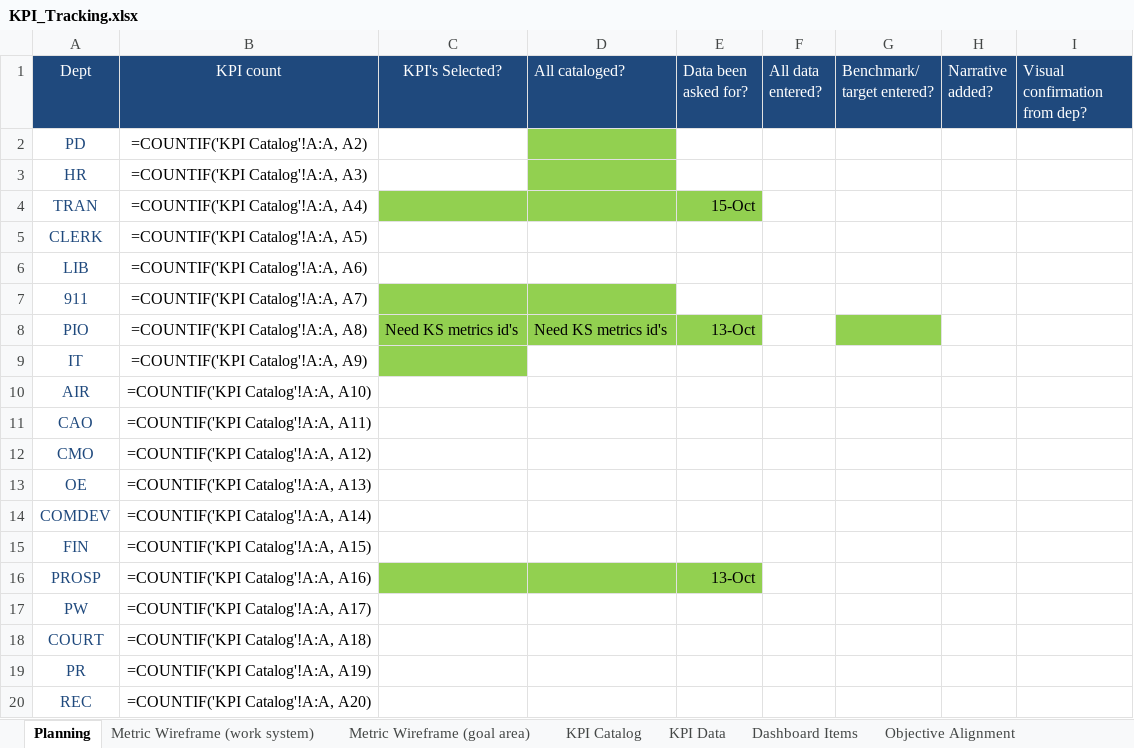
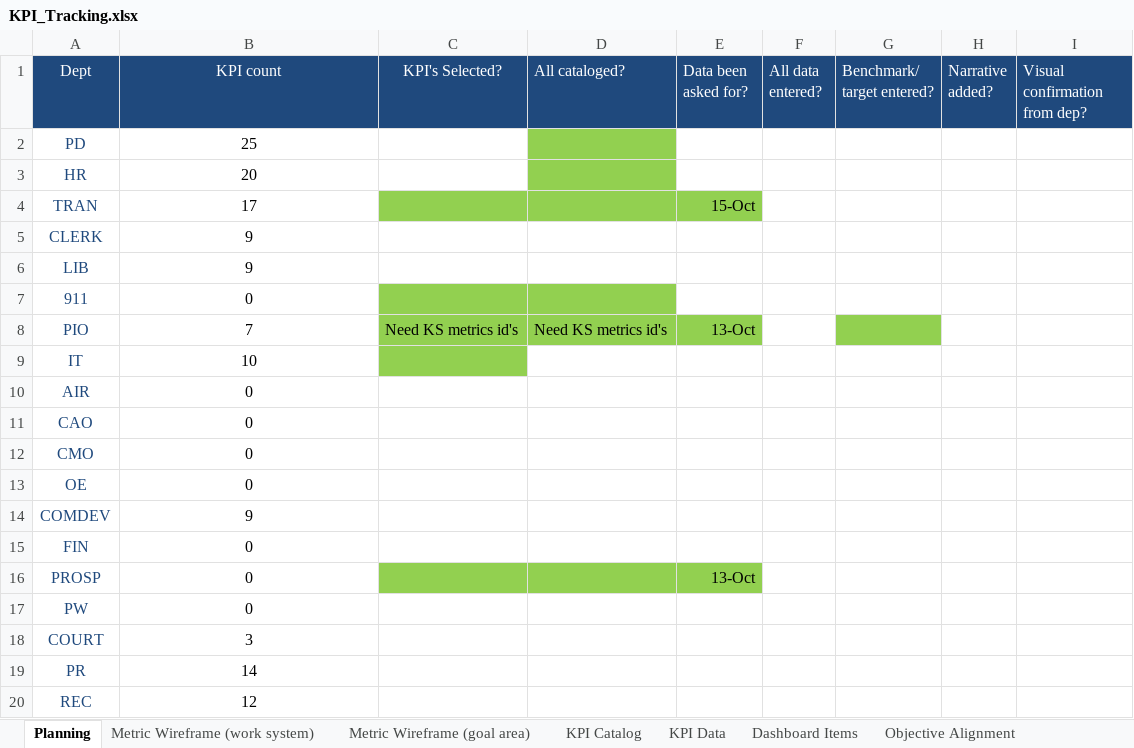
Before and after one commit to marycathrynlord-test/CoD_PerformanceDash_INTERNALVIEW, an Excel workbook: KPI_Tracking.xlsx, sheet Planning, drawn as a sheet; values as stored, in another font and other column widths than the file's, no borders; formulas without a stored value are shown as written; table styles not drawn; the diff names each change by its address in the sheet, - before the commit and + after, or states it on an @@ line.

```diff
--- a/KPI_Tracking.xlsx (sheet Planning)
+++ b/KPI_Tracking.xlsx (sheet Planning)
-B2 (KPI count): =COUNTIF('KPI Catalog'!A:A, A2)
+B2 (KPI count): 25
-B3 (KPI count): =COUNTIF('KPI Catalog'!A:A, A3)
+B3 (KPI count): 20
-B4 (KPI count): =COUNTIF('KPI Catalog'!A:A, A4)
+B4 (KPI count): 17
-B5 (KPI count): =COUNTIF('KPI Catalog'!A:A, A5)
+B5 (KPI count): 9
-B6 (KPI count): =COUNTIF('KPI Catalog'!A:A, A6)
+B6 (KPI count): 9
-B7 (KPI count): =COUNTIF('KPI Catalog'!A:A, A7)
+B7 (KPI count): 0
-B8 (KPI count): =COUNTIF('KPI Catalog'!A:A, A8)
+B8 (KPI count): 7
-B9 (KPI count): =COUNTIF('KPI Catalog'!A:A, A9)
+B9 (KPI count): 10
-B10 (KPI count): =COUNTIF('KPI Catalog'!A:A, A10)
+B10 (KPI count): 0
-B11 (KPI count): =COUNTIF('KPI Catalog'!A:A, A11)
+B11 (KPI count): 0
-B12 (KPI count): =COUNTIF('KPI Catalog'!A:A, A12)
+B12 (KPI count): 0
-B13 (KPI count): =COUNTIF('KPI Catalog'!A:A, A13)
+B13 (KPI count): 0
-B14 (KPI count): =COUNTIF('KPI Catalog'!A:A, A14)
+B14 (KPI count): 9
-B15 (KPI count): =COUNTIF('KPI Catalog'!A:A, A15)
+B15 (KPI count): 0
-B16 (KPI count): =COUNTIF('KPI Catalog'!A:A, A16)
+B16 (KPI count): 0
-B17 (KPI count): =COUNTIF('KPI Catalog'!A:A, A17)
+B17 (KPI count): 0
-B18 (KPI count): =COUNTIF('KPI Catalog'!A:A, A18)
+B18 (KPI count): 3
-B19 (KPI count): =COUNTIF('KPI Catalog'!A:A, A19)
+B19 (KPI count): 14
-B20 (KPI count): =COUNTIF('KPI Catalog'!A:A, A20)
+B20 (KPI count): 12
```
Also changed, not shown: sheet KPI Data, sheet Objective Alignment, sheet KPI Catalog, sheet Metric Wireframe (work system), sheet Metric Wireframe (goal area), charts or pictures.
